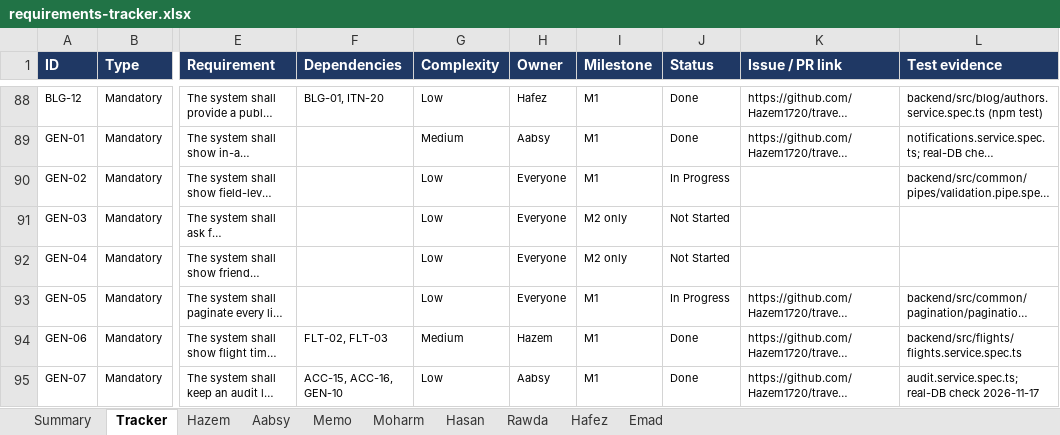
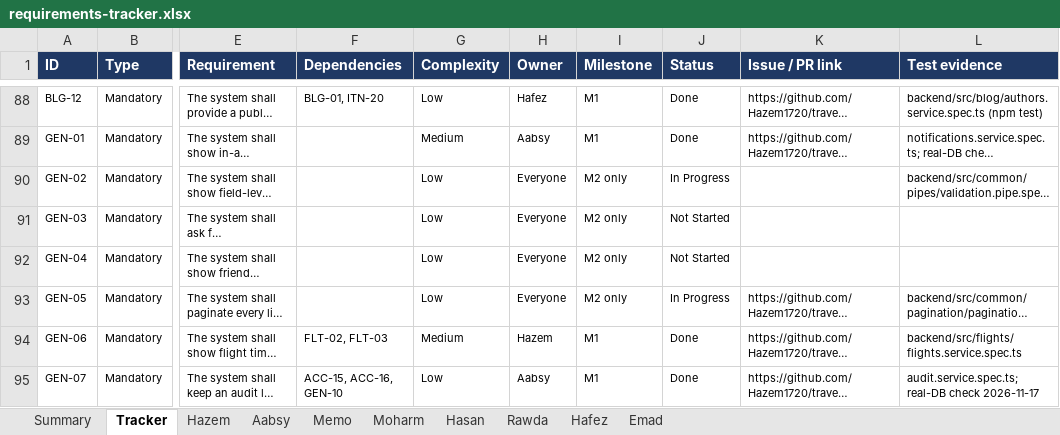
Before and after one commit to Hazem1720/travel-platform, an Excel workbook: docs/requirements/requirements-tracker.xlsx, sheet Tracker, drawn as a sheet; only a part is shown, gaps mark what is left out; long unchanged cells end in …; values as stored, in another font and other column widths than the file's, no borders; the diff names each change by its address in the sheet, - before the commit and + after, or states it on an @@ line.

```diff
--- a/docs/requirements/requirements-tracker.xlsx (sheet Tracker)
+++ b/docs/requirements/requirements-tracker.xlsx (sheet Tracker)
-I90 (Milestone): M1
+I90 (Milestone): M2 only
-I93 (Milestone): M1
+I93 (Milestone): M2 only
```
Also changed, not shown: 2 other files.
